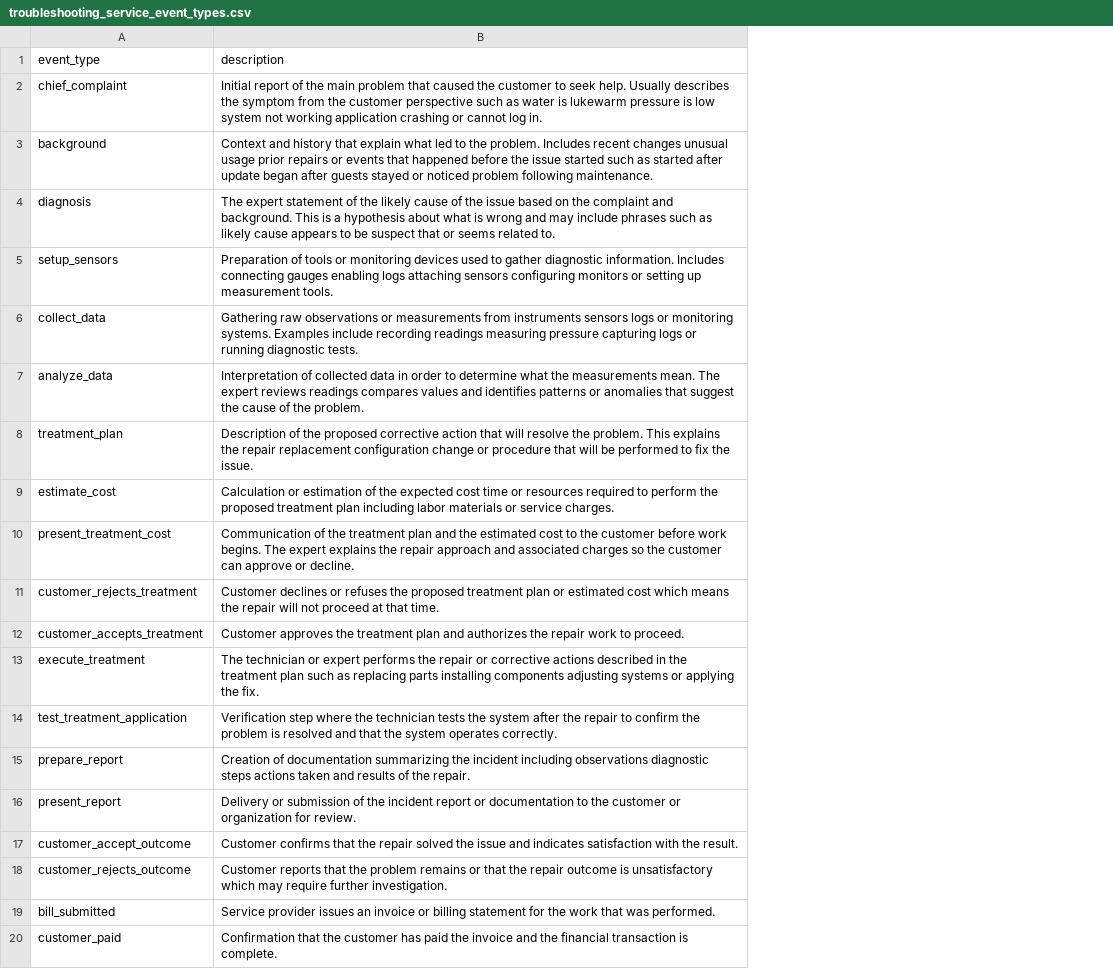
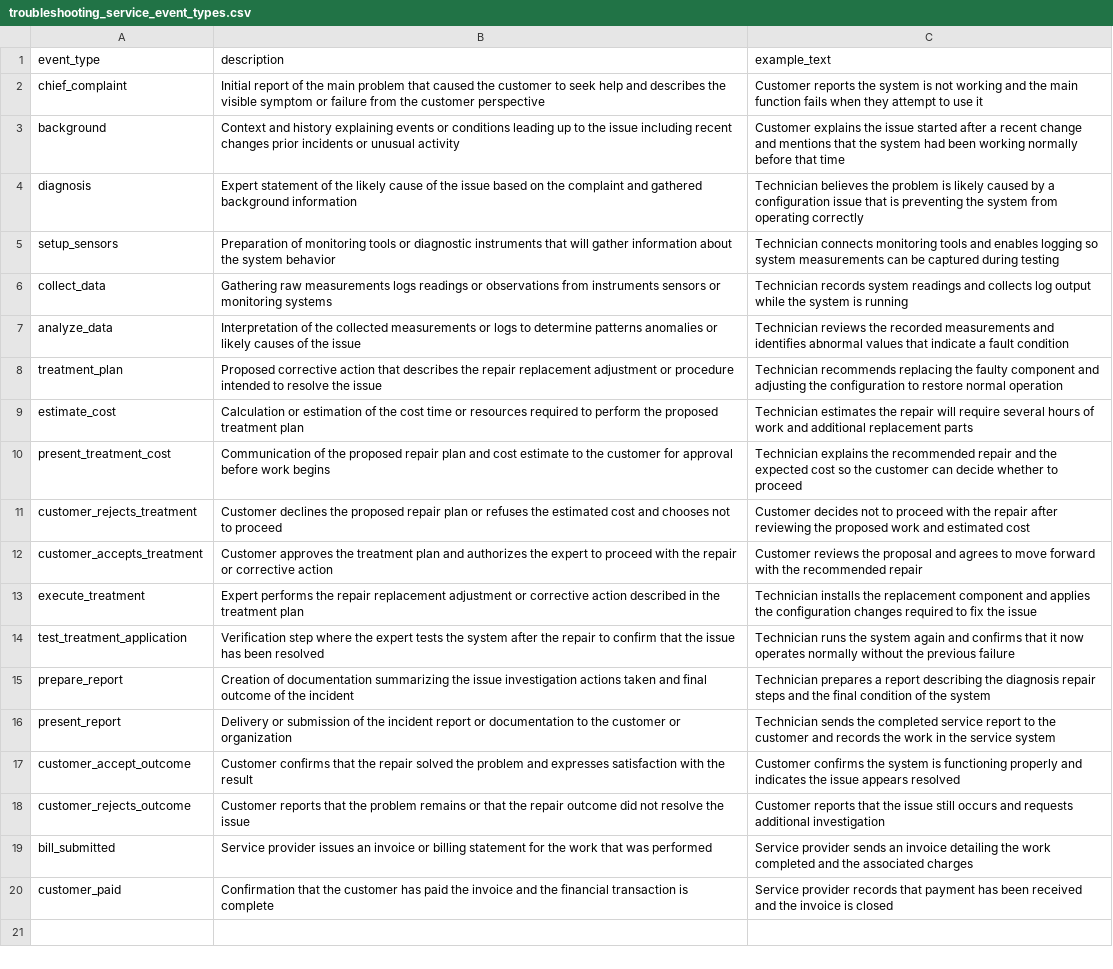
Before and after one commit to MapRock/assemblage-of-artificial-intelligence, a CSV file: src/products_of_system_2/troubleshooting_service_event_types.csv, drawn as a sheet; the diff names each change by its address in the sheet, - before the commit and + after, or states it on an @@ line.

Commit message:
Update troubleshooting_service_event_types.csv

```diff
--- a/src/products_of_system_2/troubleshooting_service_event_types.csv
+++ b/src/products_of_system_2/troubleshooting_service_event_types.csv
+column C (example_text), rows 2-20: Customer reports the system is not working and the main function fails when they attempt to use it | Customer explains the issue started after a recent change and mentions that the system had been working normally before that time | Technician believes the problem is likely caused by a configuration issue that is preventing the system from operating correctly | Technician connects monitoring tools and enables logging so system measurements can be captured during testing | Technician records system readings and collects log output while the system is running | Technician reviews the recorded measurements and identifies abnormal values that indicate a fault condition | Technician recommends replacing the faulty component and adjusting the configuration to restore normal operation | Technician estimates the repair will require several hours of work and additional replacement parts | Technician explains the recommended repair and the expected cost so the customer can decide whether to proceed | Customer decides not to proceed with the repair after reviewing the proposed work and estimated cost | Customer reviews the proposal and agrees to move forward with the recommended repair | Technician installs the replacement component and applies the configuration changes required to fix the issue | Technician runs the system again and confirms that it now operates normally without the previous failure | Technician prepares a report describing the diagnosis repair steps and the final condition of the system | Technician sends the completed service report to the customer and records the work in the service system | Customer confirms the system is functioning properly and indicates the issue appears resolved | Customer reports that the issue still occurs and requests additional investigation | Service provider sends an invoice detailing the work completed and the associated charges | Service provider records that payment has been received and the invoice is closed
-B2 (description): …to seek help. Usually describes the symptom from the customer perspective such as water is lukewarm pressure is low system not working application crashing or cannot log in.
+B2 (description): …to seek help and describes the visible symptom or failure from the customer perspective
-B3 (description): …and history that explain what led to the problem. Includes recent changes unusual usage prior repairs or events that happened before the issue started such as started after update began after guests stayed or noticed problem following maintenance.
+B3 (description): …and history explaining events or conditions leading up to the issue including recent changes prior incidents or unusual activity
-B4 (description): The expert statement of the likely cause of the issue based on the complaint and background. This is a hypothesis about what is wrong and may include phrases such as likely cause appears to be suspect that or seems related to.
+B4 (description): Expert statement of the likely cause of the issue based on the complaint and gathered background information
-B5 (description): Preparation of tools or monitoring devices used to gather diagnostic information. Includes connecting gauges enabling logs attaching sensors configuring monitors or setting up measurement tools.
+B5 (description): Preparation of monitoring tools or diagnostic instruments that will gather information about the system behavior
-B6 (description): Gathering raw observations or measurements from instruments sensors logs or monitoring systems. Examples include recording readings measuring pressure capturing logs or running diagnostic tests.
+B6 (description): Gathering raw measurements logs readings or observations from instruments sensors or monitoring systems
-B7 (description): Interpretation of collected data in order to determine what the measurements mean. The expert reviews readings compares values and identifies patterns or anomalies that suggest the cause of the problem.
+B7 (description): Interpretation of the collected measurements or logs to determine patterns anomalies or likely causes of the issue
-B8 (description): Description of the proposed corrective action that will resolve the problem. This explains the repair replacement configuration change or procedure that will be performed to fix the issue.
+B8 (description): Proposed corrective action that describes the repair replacement adjustment or procedure intended to resolve the issue
-B9 (description): …of the expected cost time or resources required to perform the proposed treatment plan including labor materials or service charges.
+B9 (description): …of the cost time or resources required to perform the proposed treatment plan
-B10 (description): …of the treatment plan and the estimated cost to the customer before work begins. The expert explains the repair approach and associated charges so the customer can approve or decline.
+B10 (description): …of the proposed repair plan and cost estimate to the customer for approval before work begins
-B11 (description): Customer declines or refuses the proposed treatment plan or estimated cost which means the repair will not proceed at that time.
+B11 (description): Customer declines the proposed repair plan or refuses the estimated cost and chooses not to proceed
-B12 (description): …authorizes the repair work to proceed.
+B12 (description): …authorizes the expert to proceed with the repair or corrective action
-B13 (description): The technician or expert performs the repair or corrective actions described in the treatment plan such as replacing parts installing components adjusting systems or applying the fix.
+B13 (description): Expert performs the repair replacement adjustment or corrective action described in the treatment plan
-B14 (description): …where the technician tests the system after the repair to confirm the problem is resolved and that the system operates correctly.
+B14 (description): …where the expert tests the system after the repair to confirm that the issue has been resolved
-B15 (description): …summarizing the incident including observations diagnostic steps actions taken and results of the repair.
+B15 (description): …summarizing the issue investigation actions taken and final outcome of the incident
-B16 (description): …or organization for review.
+B16 (description): …or organization
-B17 (description): …solved the issue and indicates satisfaction with the result.
+B17 (description): …solved the problem and expresses satisfaction with the result
-B18 (description): …repair outcome is unsatisfactory which may require further investigation.
+B18 (description): …repair outcome did not resolve the issue
-B19 (description): …that was performed.
+B19 (description): …that was performed
-B20 (description): …transaction is complete.
+B20 (description): …transaction is complete
```
